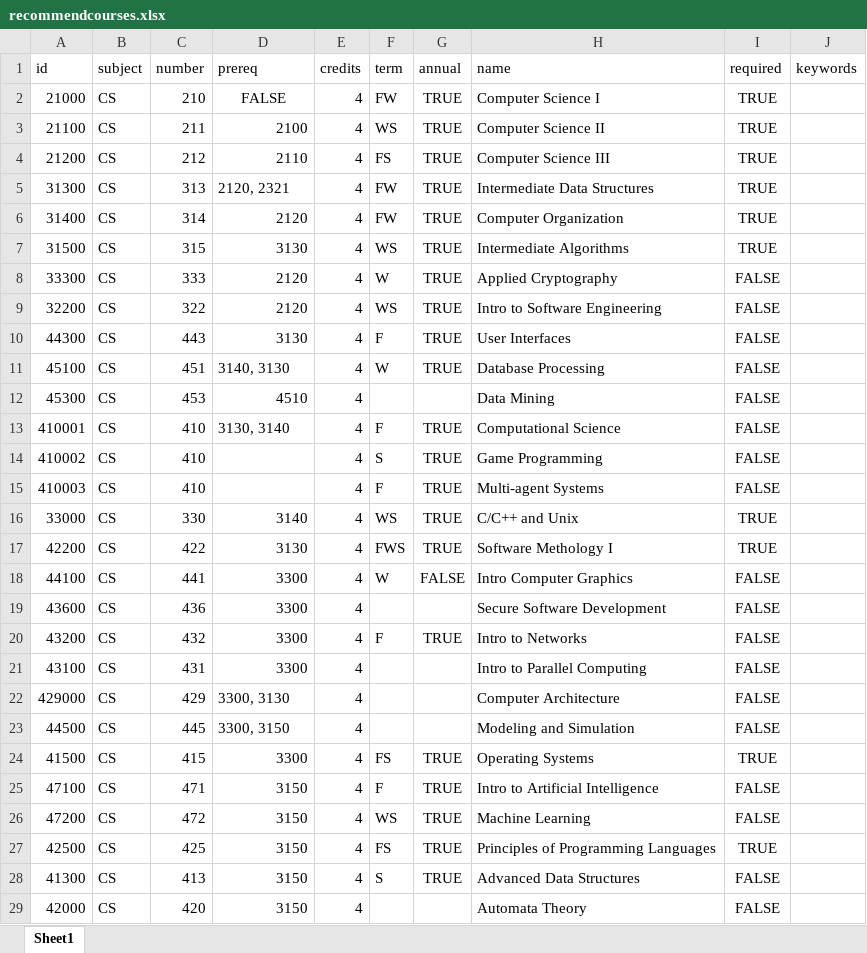
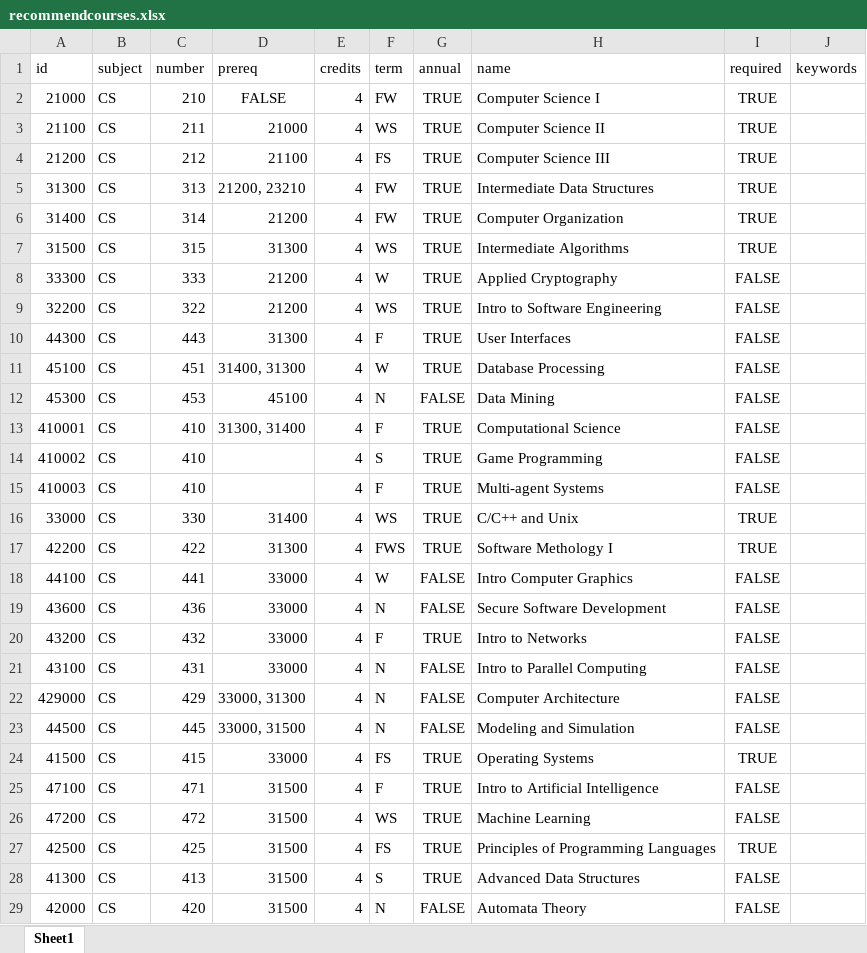
Before and after one commit to AmonDestroyer/cs422-proj2, an Excel workbook: cs_degree_planner/forecast/usercourseTEST/recommendcourses.xlsx, sheet Sheet1, drawn as a sheet; only a part is shown; values as stored, in another font and other column widths than the file's, no borders; charts and pictures not drawn; the diff covers the shown part only; the diff names each change by its address in the sheet, - before the commit and + after, or states it on an @@ line.

Commit message:
added more to coursestest
generate forecast has inf loop bc excel is not filled out

```diff
--- a/cs_degree_planner/forecast/usercourseTEST/recommendcourses.xlsx (sheet Sheet1)
+++ b/cs_degree_planner/forecast/usercourseTEST/recommendcourses.xlsx (sheet Sheet1)
-D3 (prereq): 2100
+D3 (prereq): 21000
-D4 (prereq): 2110
+D4 (prereq): 21100
-D5 (prereq): 2120, 2321
+D5 (prereq): 21200, 23210
-D6 (prereq): 2120
+D6 (prereq): 21200
-D7 (prereq): 3130
+D7 (prereq): 31300
-D8:D9 (prereq): 2120
+D8:D9 (prereq): 21200
-D10 (prereq): 3130
+D10 (prereq): 31300
-D11 (prereq): 3140, 3130
+D11 (prereq): 31400, 31300
-D12 (prereq): 4510
+D12 (prereq): 45100
-F12 (term): (empty)
+F12 (term): N
-G12 (annual): (empty)
+G12 (annual): FALSE
-D13 (prereq): 3130, 3140
+D13 (prereq): 31300, 31400
-D16 (prereq): 3140
+D16 (prereq): 31400
-D17 (prereq): 3130
+D17 (prereq): 31300
-D18:D21 (prereq): 3300
+D18:D21 (prereq): 33000
-F19 (term): (empty)
+F19 (term): N
-G19 (annual): (empty)
+G19 (annual): FALSE
-F21:F23 (term): (empty)
+F21:F23 (term): N
-G21:G23 (annual): (empty)
+G21:G23 (annual): FALSE
-D22 (prereq): 3300, 3130
+D22 (prereq): 33000, 31300
-D23 (prereq): 3300, 3150
+D23 (prereq): 33000, 31500
-D24 (prereq): 3300
+D24 (prereq): 33000
-D25:D29 (prereq): 3150
+D25:D29 (prereq): 31500
-F29 (term): (empty)
+F29 (term): N
-G29 (annual): (empty)
+G29 (annual): FALSE
```
Also changed, not shown: 7 added rows and 19 edited cells elsewhere in this sheet, 2 other files.
